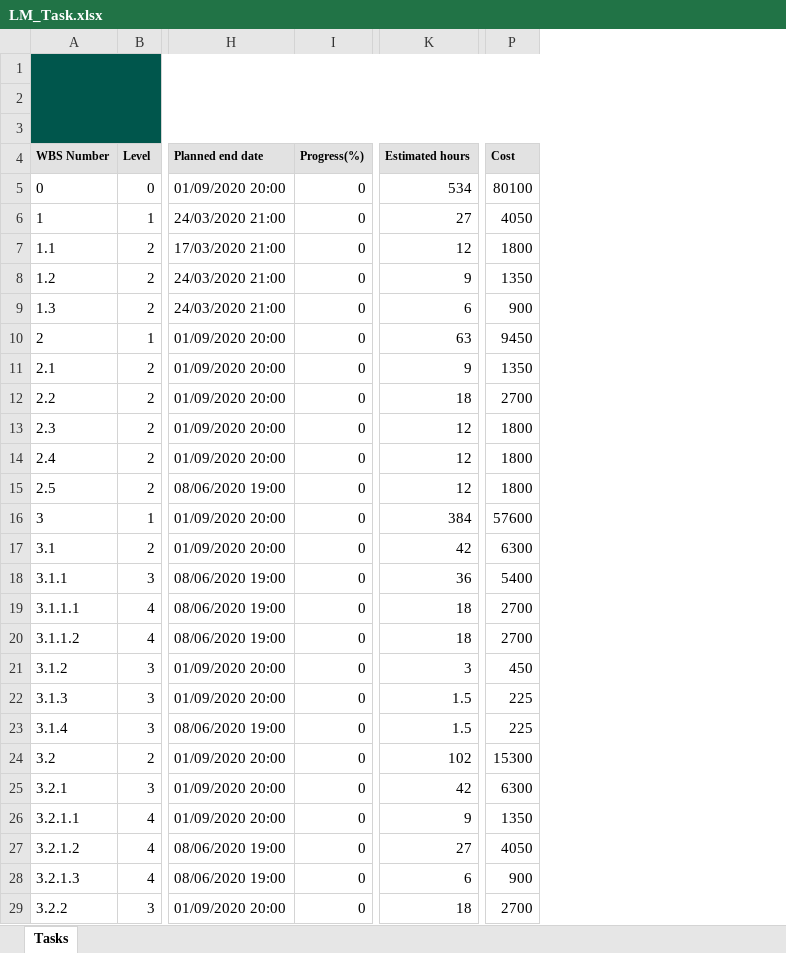
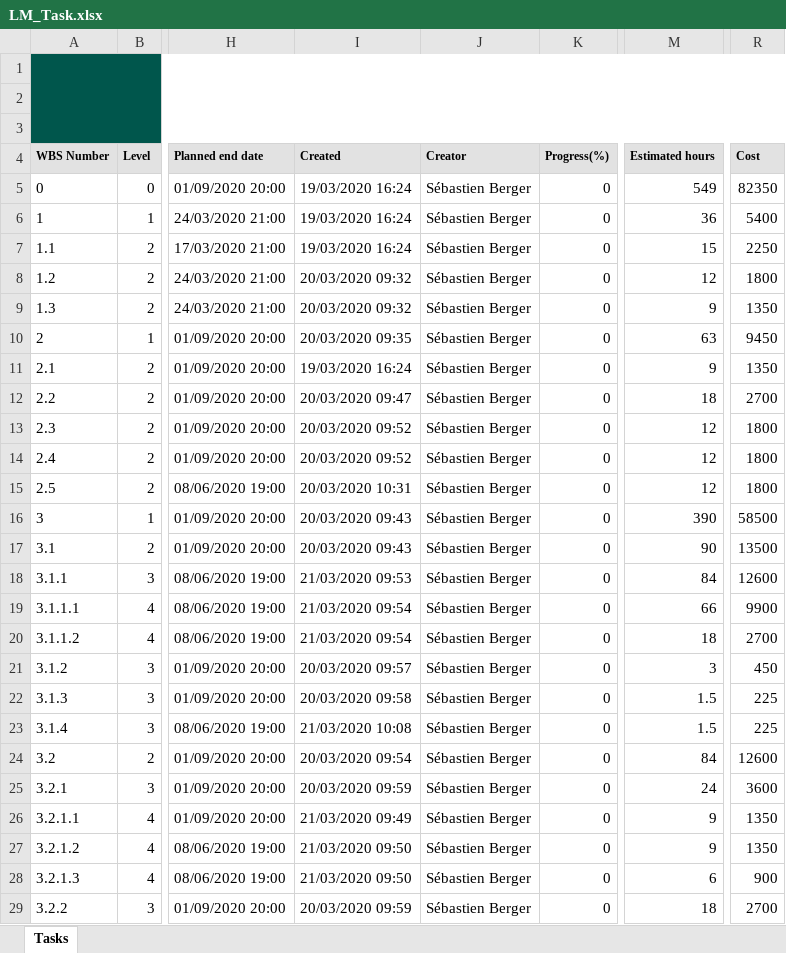
Before and after one commit to Zibeug/Love-Mirroring, an Excel workbook: LM_Task.xlsx, sheet Tasks, drawn as a sheet; only a part is shown, gaps mark what is left out; values as stored, in another font and other column widths than the file's, no borders; charts and pictures not drawn; addresses are those after the commit; the diff covers the shown part only; the diff names each change by its address in the sheet, - before the commit and + after, or states it on an @@ line.

```diff
--- a/LM_Task.xlsx (sheet Tasks)
+++ b/LM_Task.xlsx (sheet Tasks)
+column I (Created), rows 5-29: 19/03/2020 16:24 | 19/03/2020 16:24 | 19/03/2020 16:24 | 20/03/2020 09:32 | 20/03/2020 09:32 | 20/03/2020 09:35 | 19/03/2020 16:24 | 20/03/2020 09:47 | 20/03/2020 09:52 | 20/03/2020 09:52 | 20/03/2020 10:31 | 20/03/2020 09:43 | 20/03/2020 09:43 | 21/03/2020 09:53 | 21/03/2020 09:54 | 21/03/2020 09:54 | 20/03/2020 09:57 | 20/03/2020 09:58 | 21/03/2020 10:08 | 20/03/2020 09:54 | 20/03/2020 09:59 | 21/03/2020 09:49 | 21/03/2020 09:50 | 21/03/2020 09:50 | 20/03/2020 09:59
+column J (Creator), rows 5-29: all Sébastien Berger
-M5 (Estimated hours): 534
+M5 (Estimated hours): 549
-R5 (Cost): 80100
+R5 (Cost): 82350
-M6 (Estimated hours): 27
+M6 (Estimated hours): 36
-R6 (Cost): 4050
+R6 (Cost): 5400
-M7 (Estimated hours): 12
+M7 (Estimated hours): 15
-R7 (Cost): 1800
+R7 (Cost): 2250
-M8 (Estimated hours): 9
+M8 (Estimated hours): 12
-R8 (Cost): 1350
+R8 (Cost): 1800
-M9 (Estimated hours): 6
+M9 (Estimated hours): 9
-R9 (Cost): 900
+R9 (Cost): 1350
-M16 (Estimated hours): 384
+M16 (Estimated hours): 390
-R16 (Cost): 57600
+R16 (Cost): 58500
-M17 (Estimated hours): 42
+M17 (Estimated hours): 90
-R17 (Cost): 6300
+R17 (Cost): 13500
-M18 (Estimated hours): 36
+M18 (Estimated hours): 84
-R18 (Cost): 5400
+R18 (Cost): 12600
-M19 (Estimated hours): 18
+M19 (Estimated hours): 66
-R19 (Cost): 2700
+R19 (Cost): 9900
-M24 (Estimated hours): 102
+M24 (Estimated hours): 84
-R24 (Cost): 15300
+R24 (Cost): 12600
-M25 (Estimated hours): 42
+M25 (Estimated hours): 24
-R25 (Cost): 6300
+R25 (Cost): 3600
-M27 (Estimated hours): 27
+M27 (Estimated hours): 9
-R27 (Cost): 4050
+R27 (Cost): 1350
```
Also changed, not shown: 8 edited cells elsewhere in this sheet, charts or pictures, 3 other files.
